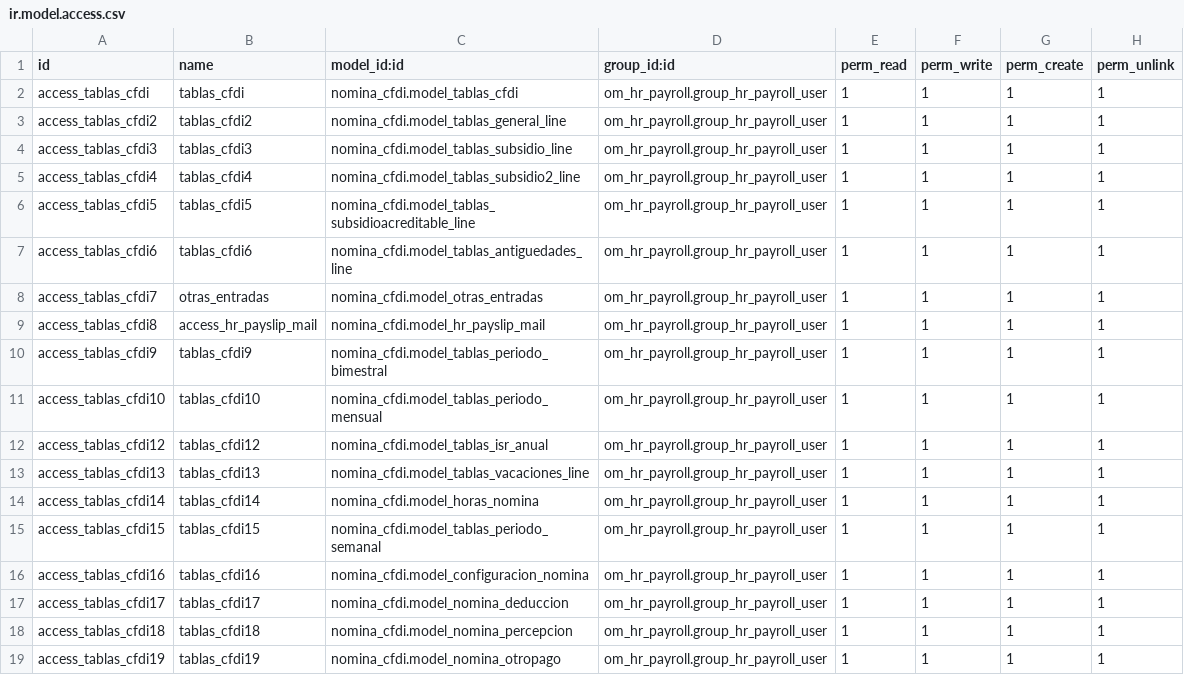
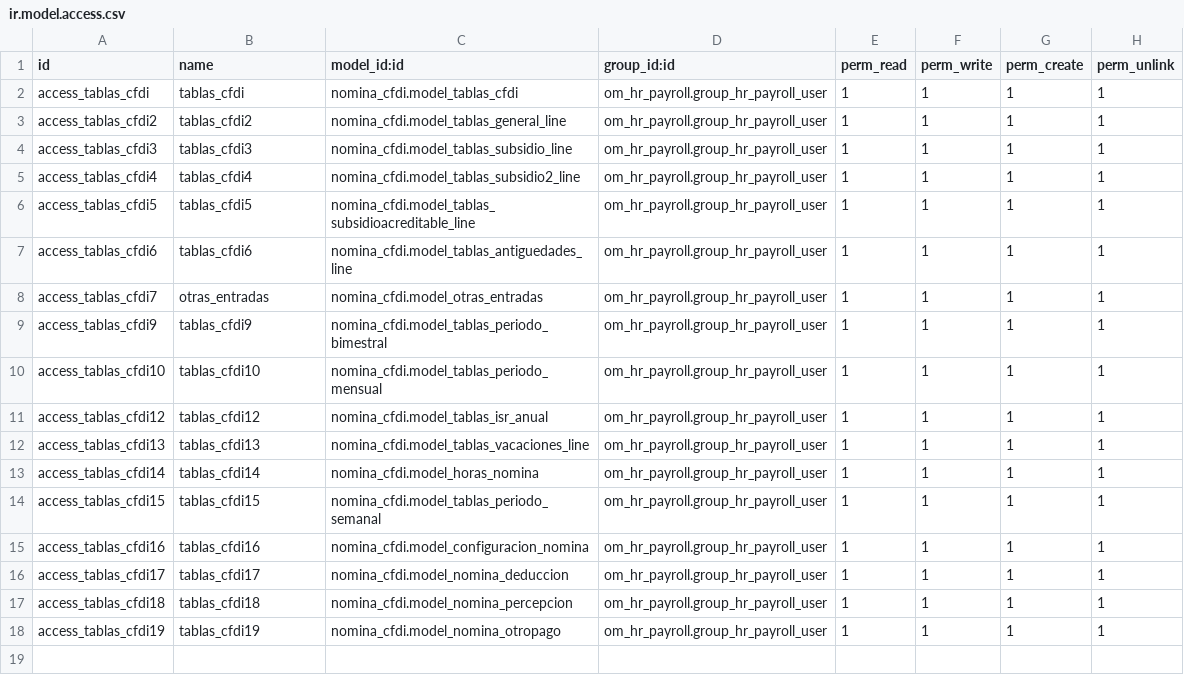
Before and after one commit to itadmin01/Odoo_CFDI, a CSV file: nomina_cfdi/security/ir.model.access.csv, drawn as a sheet; the diff names each change by its address in the sheet, - before the commit and + after, or states it on an @@ line.

Commit message:
[FIX] Remove hr payslip mail security

```diff
--- a/nomina_cfdi/security/ir.model.access.csv
+++ b/nomina_cfdi/security/ir.model.access.csv
-row 9: access_tablas_cfdi8 | access_hr_payslip_mail | nomina_cfdi.model_hr_payslip_mail | om_hr_payroll.group_hr_payroll_user | 1 | 1 | 1 | 1
```
